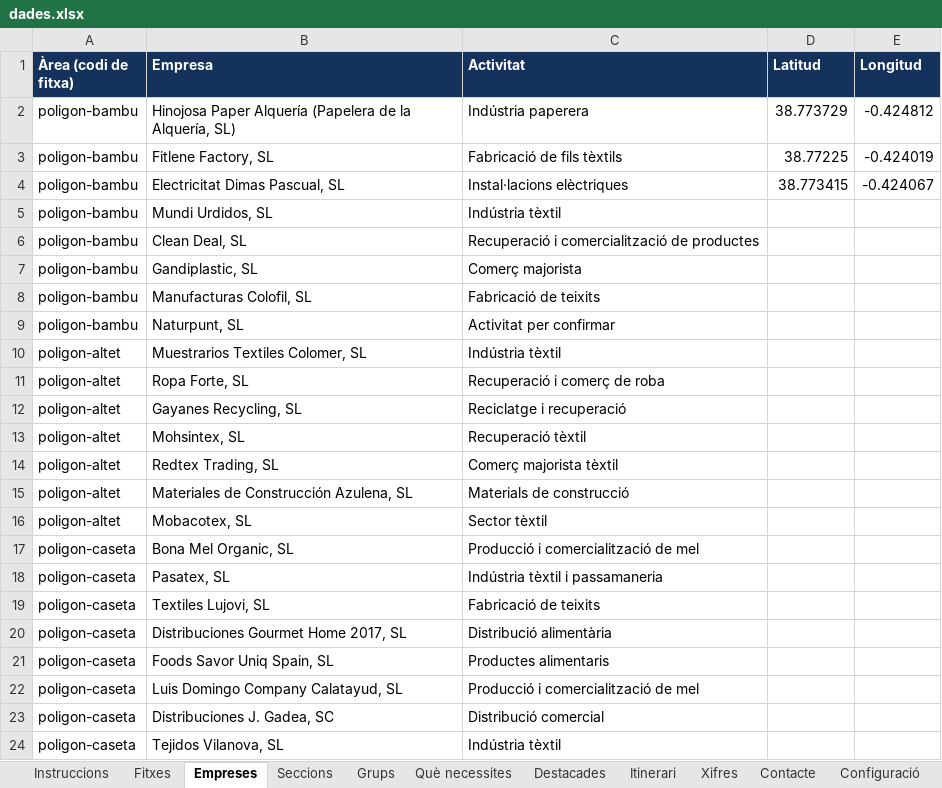
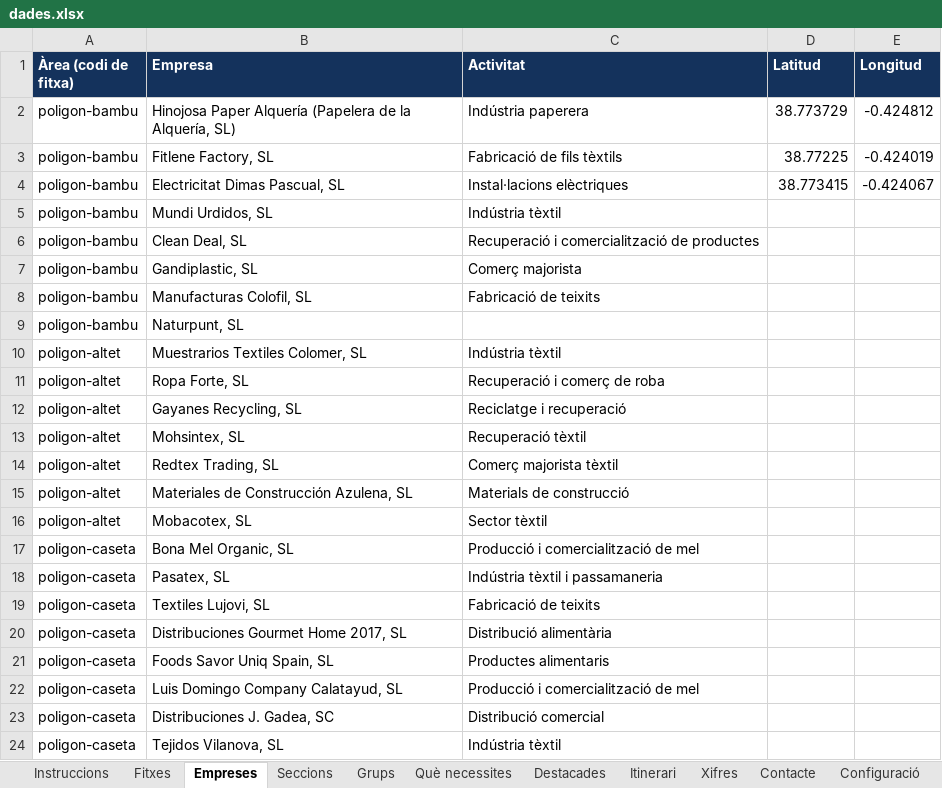
Before and after one commit to portal-civic/alqueria-empren, an Excel workbook: dades.xlsx, sheet Empreses, drawn as a sheet; values as stored, in another font and other column widths than the file's, no borders; the diff names each change by its address in the sheet, - before the commit and + after, or states it on an @@ line.

```diff
--- a/dades.xlsx (sheet Empreses)
+++ b/dades.xlsx (sheet Empreses)
-C9 (Activitat): Activitat per confirmar
+C9 (Activitat): (empty)
```
Also changed, not shown: sheet Contacte, 1 other file.
